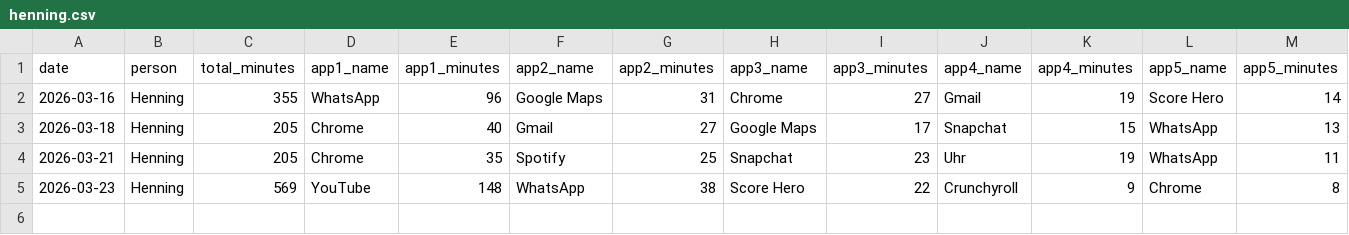
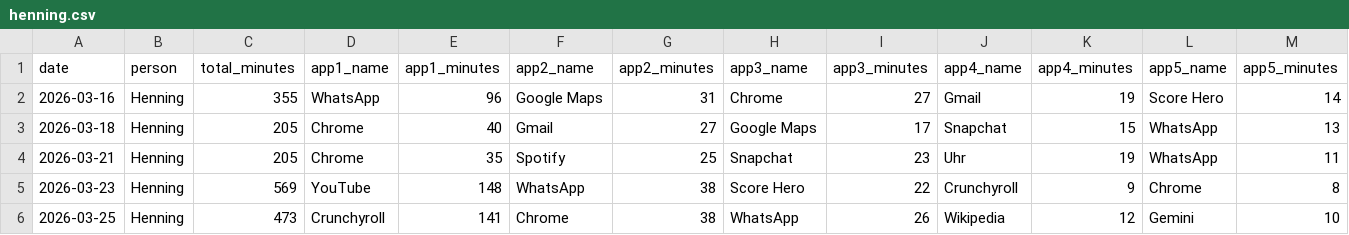
Before and after one commit to Nerox74/screentime-dashboard, a CSV file: data/henning.csv, drawn as a sheet; the diff names each change by its address in the sheet, - before the commit and + after, or states it on an @@ line.

Commit message:
data: add entry for Henning on 2026-04-09

```diff
--- a/data/henning.csv
+++ b/data/henning.csv
+row 6: 2026-03-25 | Henning | 473 | Crunchyroll | 141 | Chrome | 38 | WhatsApp | 26 | Wikipedia | 12 | Gemini | 10
```
